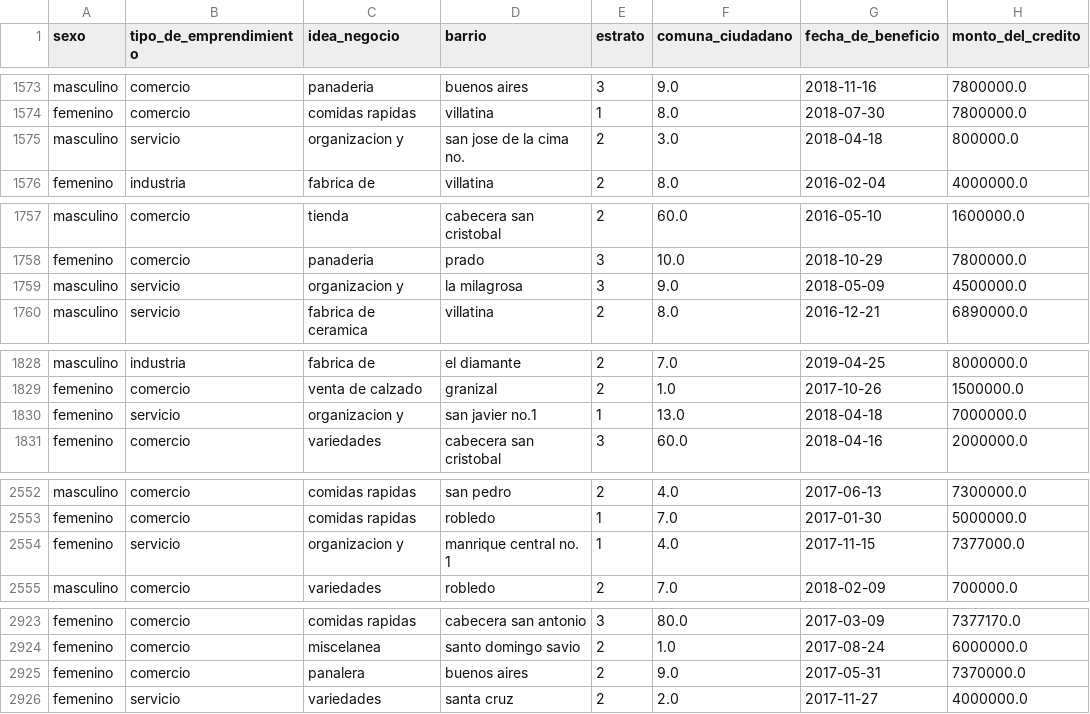
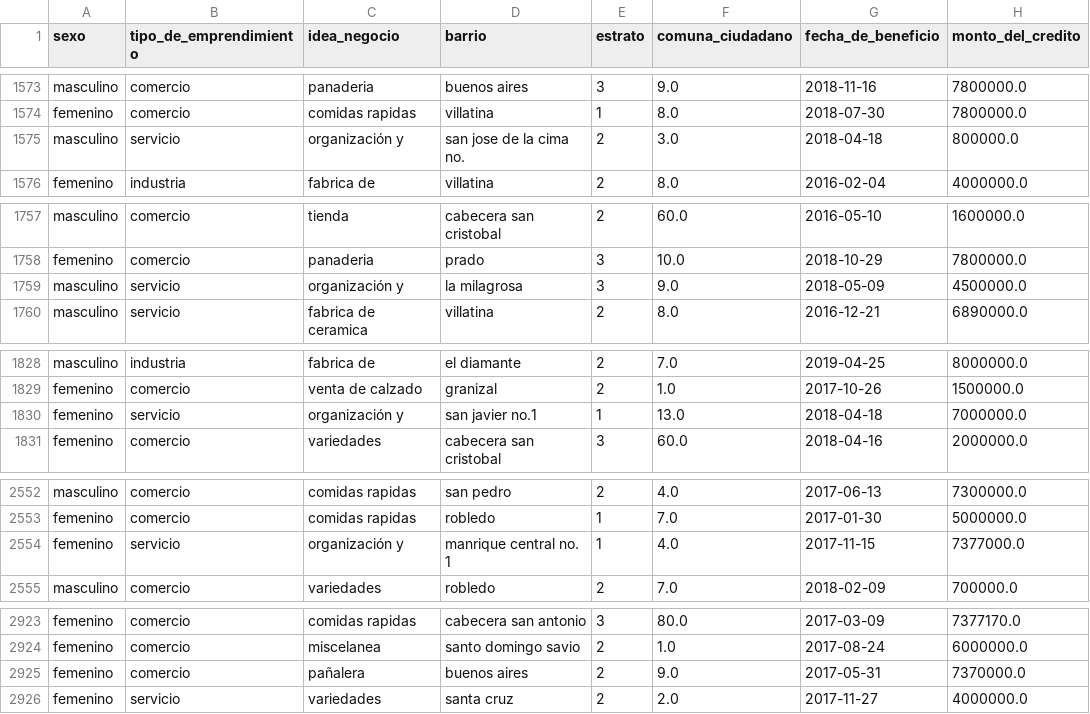
Before and after one commit to 2025-1-analitica-descriptiva/LAB-06-limpieza-de-datos-de-solicitudes-de-credito-Alejandraba, a CSV file: files/output/solicitudes_de_credito.csv, drawn as a sheet; only a part is shown, gaps mark what is left out; the diff covers the shown part only; the diff names each change by its address in the sheet, - before the commit and + after, or states it on an @@ line.

```diff
--- a/files/output/solicitudes_de_credito.csv
+++ b/files/output/solicitudes_de_credito.csv
-C1575 (idea_negocio): organizacion y
+C1575 (idea_negocio): organización y
-C1759 (idea_negocio): organizacion y
+C1759 (idea_negocio): organización y
-C1830 (idea_negocio): organizacion y
+C1830 (idea_negocio): organización y
-C2554 (idea_negocio): organizacion y
+C2554 (idea_negocio): organización y
-C2925 (idea_negocio): panalera
+C2925 (idea_negocio): pañalera
```
Also changed, not shown: 37 edited cells elsewhere in this file, 1 other file.
